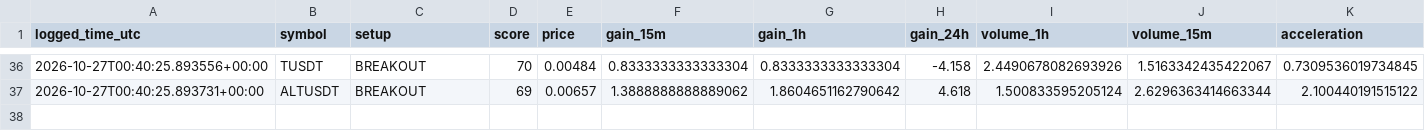
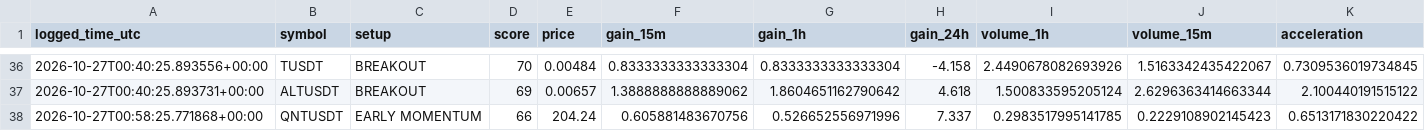
Before and after one commit to solom20232007/v7, a CSV file: early_watch_log_v7.csv, drawn as a sheet; only a part is shown, gaps mark what is left out; rows hold the shown columns only; the diff names each change by its address in the sheet, - before the commit and + after, or states it on an @@ line.

```diff
--- a/early_watch_log_v7.csv
+++ b/early_watch_log_v7.csv
+row 38: 2026-10-27T00:58:25.771868+00:00 | QNTUSDT | EARLY MOMENTUM | 66 | 204.24 | 0.605881483670756 | 0.526652556971996 | 7.337 | 0.2983517995141785 | 0.2229108902145423 | 0.6513171830220422
```
Also changed, not shown: early_scan_diagnostics_v7.csv, 1 other file.
